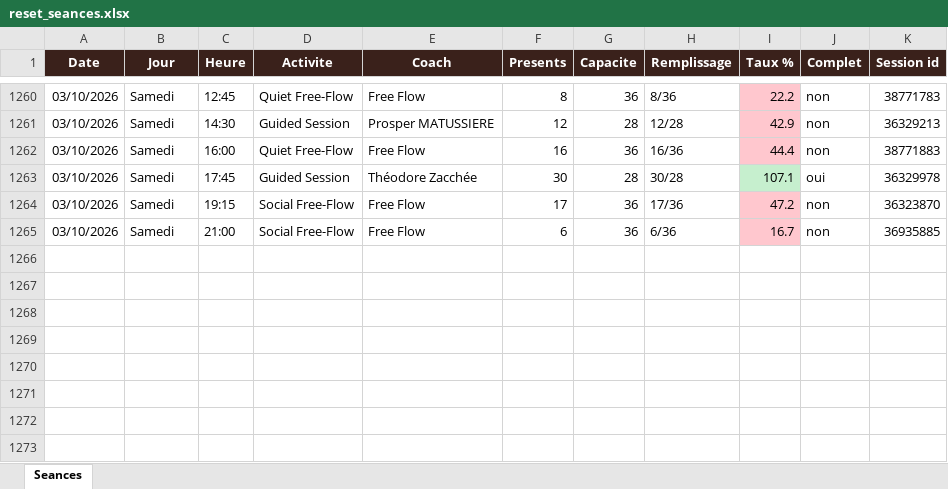
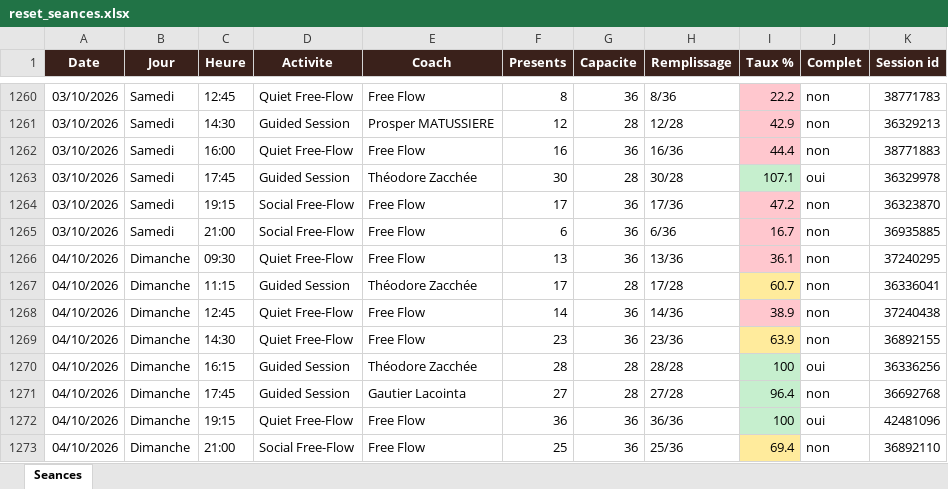
Before and after one commit to sbbb-git/reset, an Excel workbook: reset_seances.xlsx, sheet Seances, drawn as a sheet; only a part is shown, gaps mark what is left out; values as stored, in another font and other column widths than the file's, no borders; the diff names each change by its address in the sheet, - before the commit and + after, or states it on an @@ line.

```diff
--- a/reset_seances.xlsx (sheet Seances)
+++ b/reset_seances.xlsx (sheet Seances)
+row 1266: 04/10/2026 | Dimanche | 09:30 | Quiet Free-Flow | Free Flow | 13 | 36 | 13/36 | 36.1 | non | 37240295
+row 1267: 04/10/2026 | Dimanche | 11:15 | Guided Session | Théodore Zacchée | 17 | 28 | 17/28 | 60.7 | non | 36336041
+row 1268: 04/10/2026 | Dimanche | 12:45 | Quiet Free-Flow | Free Flow | 14 | 36 | 14/36 | 38.9 | non | 37240438
+row 1269: 04/10/2026 | Dimanche | 14:30 | Quiet Free-Flow | Free Flow | 23 | 36 | 23/36 | 63.9 | non | 36892155
+row 1270: 04/10/2026 | Dimanche | 16:15 | Guided Session | Théodore Zacchée | 28 | 28 | 28/28 | 100 | oui | 36336256
+row 1271: 04/10/2026 | Dimanche | 17:45 | Guided Session | Gautier Lacointa | 27 | 28 | 27/28 | 96.4 | non | 36692768
+row 1272: 04/10/2026 | Dimanche | 19:15 | Quiet Free-Flow | Free Flow | 36 | 36 | 36/36 | 100 | oui | 42481096
+row 1273: 04/10/2026 | Dimanche | 21:00 | Social Free-Flow | Free Flow | 25 | 36 | 25/36 | 69.4 | non | 36892110
```
Also changed, not shown: 3 other files.
